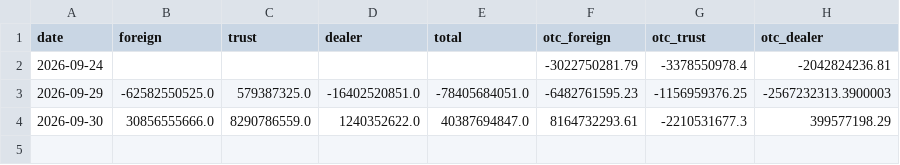
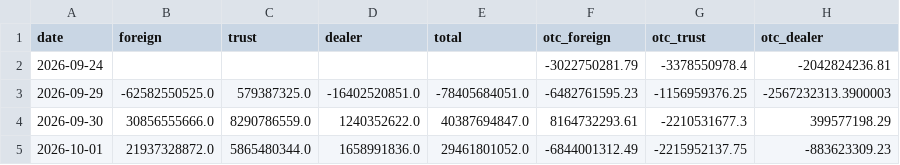
Before and after one commit to tinachen1120-coder/fund-flow, a CSV file: data/tw_summary.csv, drawn as a sheet.

```diff
--- a/data/tw_summary.csv
+++ b/data/tw_summary.csv
@@ -4 +4,2 @@ date,foreign,trust,dealer,total,otc_foreign,otc_trust,otc_dealer
 2026-09-30,30856555666.0,8290786559.0,1240352622.0,40387694847.0,8164732293.61,-2210531677.3,399577198.29
+2026-10-01,21937328872.0,5865480344.0,1658991836.0,29461801052.0,-6844001312.49,-2215952137.75,-883623309.23
```
Also changed, not shown: 4 other files.
